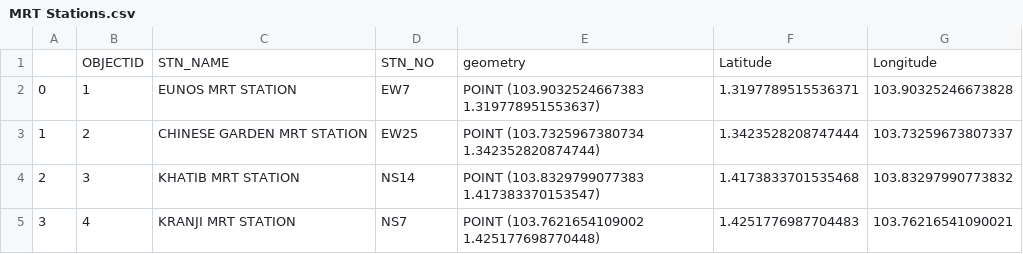
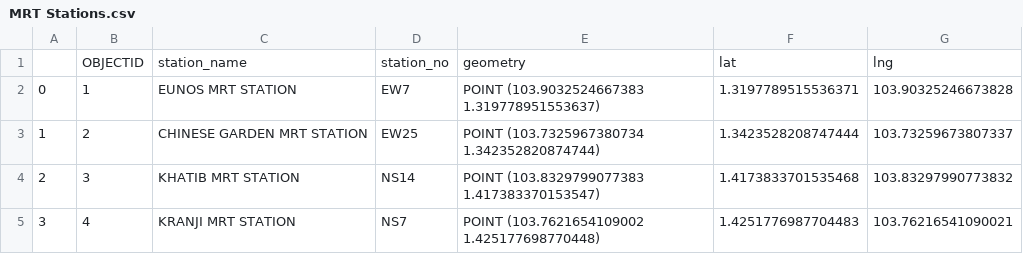
Before and after one commit to jjianhhao/HDB-Resale-Price-Analysis-and-Prediction, a CSV file: MRT Stations.csv, drawn as a sheet; only a part is shown; removed rows and columns are numbered as before the commit, all else as after; the diff names each change by its address in the sheet, - before the commit and + after, or states it on an @@ line.

Commit message:
Rename columns in MRT Stations CSV
Updated column headers for MRT station data.

```diff
--- a/MRT Stations.csv
+++ b/MRT Stations.csv
-row 1:  | OBJECTID | STN_NAME | STN_NO | geometry | Latitude | Longitude
+row 1:  | OBJECTID | station_name | station_no | geometry | lat | lng
```
